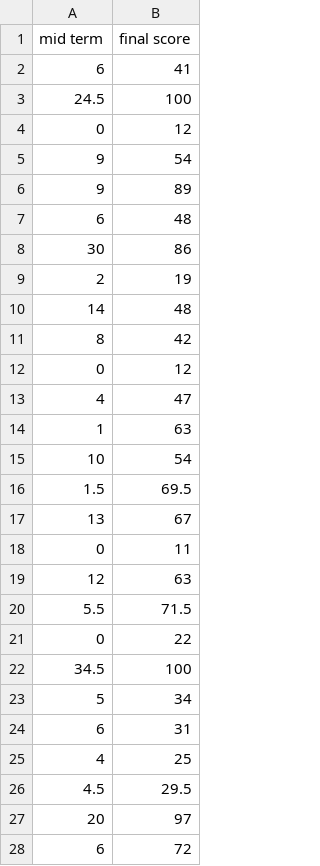
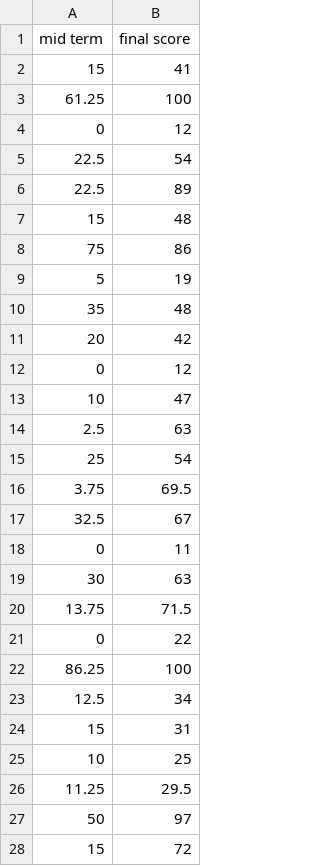
Before and after one commit to mgcho/Lecture-2022-Grad, a CSV file: data/score.csv, drawn as a sheet; only a part is shown; the diff covers the shown part only.

Commit message:
Update score.csv

```diff
--- a/data/score.csv
+++ b/data/score.csv
@@ -1,28 +1,28 @@
 mid term,final score
-6,41
-24.5,100
+15,41
+61.25,100
 0,12
-9,54
-9,89
-6,48
-30,86
-2,19
-14,48
-8,42
+22.5,54
+22.5,89
+15,48
+75,86
+5,19
+35,48
+20,42
 0,12
-4,47
-1,63
-10,54
-1.5,69.5
-13,67
+10,47
+2.5,63
+25,54
+3.75,69.5
+32.5,67
 0,11
-12,63
-5.5,71.5
+30,63
+13.75,71.5
 0,22
-34.5,100
-5,34
-6,31
-4,25
-4.5,29.5
-20,97
-6,72
+86.25,100
+12.5,34
+15,31
+10,25
+11.25,29.5
+50,97
+15,72
```
Also changed, not shown: 7 added rows, 7 removed rows and 10 edited cells elsewhere in this file.
